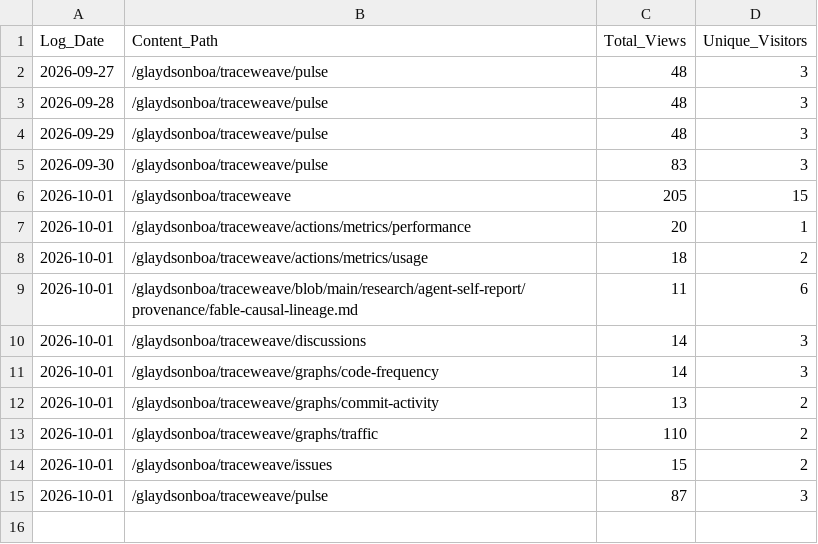
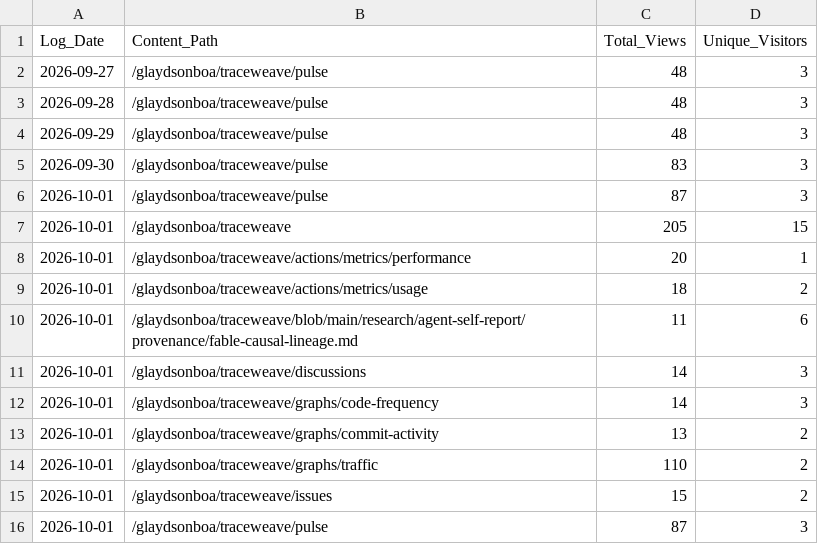
Before and after one commit to glaydsonboa/traceweave, a CSV file: research/traffic-data/popular_content_history.csv, drawn as a sheet; the diff names each change by its address in the sheet, - before the commit and + after, or states it on an @@ line.

```diff
--- a/research/traffic-data/popular_content_history.csv
+++ b/research/traffic-data/popular_content_history.csv
+row 6: 2026-10-01 | /glaydsonboa/traceweave/pulse | 87 | 3
```
